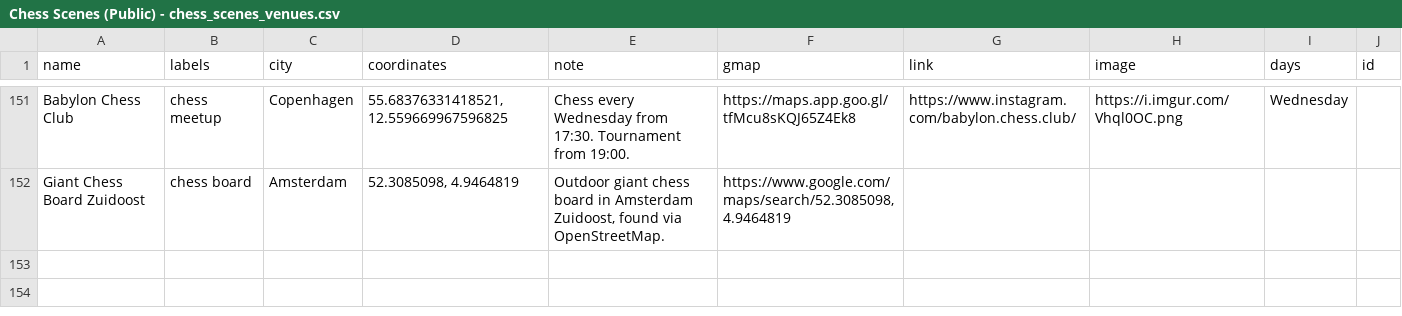
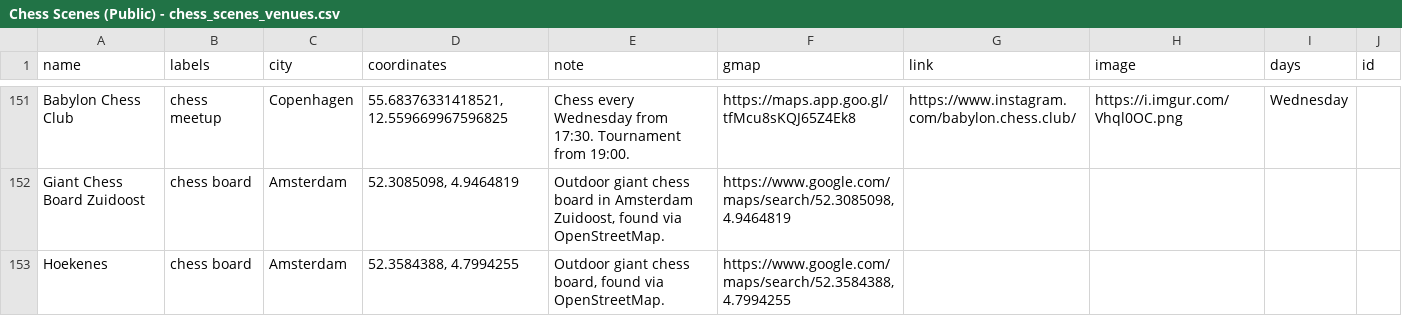
Before and after one commit to harman28/chessscenes, a CSV file: Chess Scenes (Public) - chess_scenes_venues.csv, drawn as a sheet; only a part is shown, gaps mark what is left out; the diff names each change by its address in the sheet, - before the commit and + after, or states it on an @@ line.

```diff
--- a/Chess Scenes (Public) - chess_scenes_venues.csv
+++ b/Chess Scenes (Public) - chess_scenes_venues.csv
+row 153: Hoekenes | chess board | Amsterdam | 52.3584388, 4.7994255 | Outdoor giant chess board, found via OpenStreetMap. | https://www.google.com/maps/search/52.3584388,4.7994255
```
Also changed, not shown: 1 other file.
